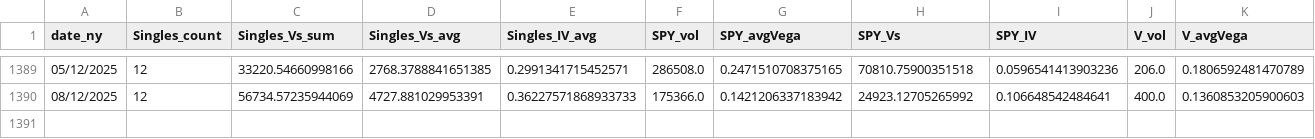
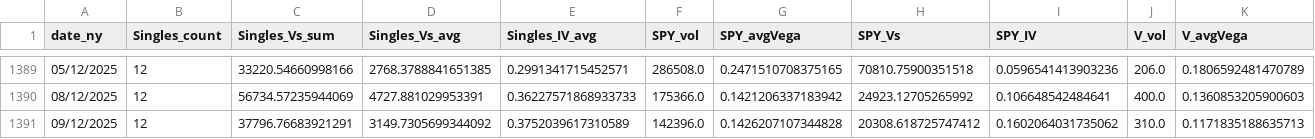
Before and after one commit to KieferOng/dispersion-trading, a CSV file: data2/master_dispersion_data.csv, drawn as a sheet; only a part is shown, gaps mark what is left out; rows hold the shown columns only; the diff names each change by its address in the sheet, - before the commit and + after, or states it on an @@ line.

```diff
--- a/data2/master_dispersion_data.csv
+++ b/data2/master_dispersion_data.csv
+row 1391: 09/12/2025 | 12 | 37796.76683921291 | 3149.7305699344092 | 0.3752039617310589 | 142396.0 | 0.1426207107344828 | 20308.618725747412 | 0.1602064031735062 | 310.0 | 0.1171835188635713
```
Also changed, not shown: data2/AMZN_options_daily_merged.csv, data2/NVDA_options_daily_merged.csv, 12 other files.
